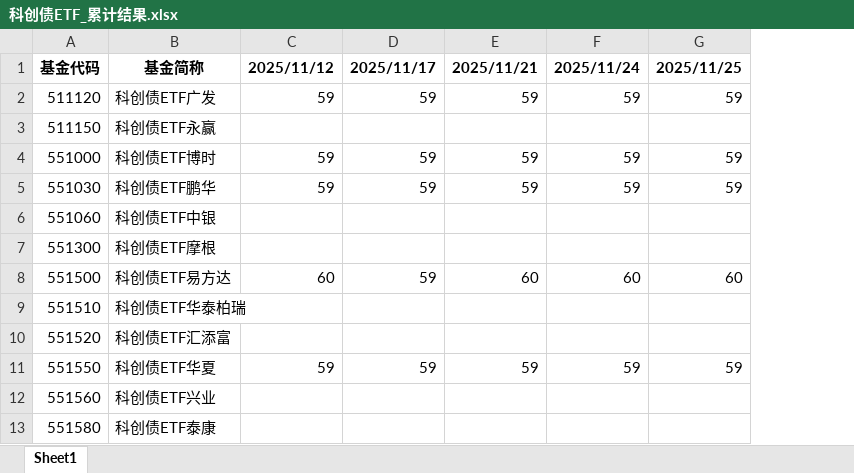
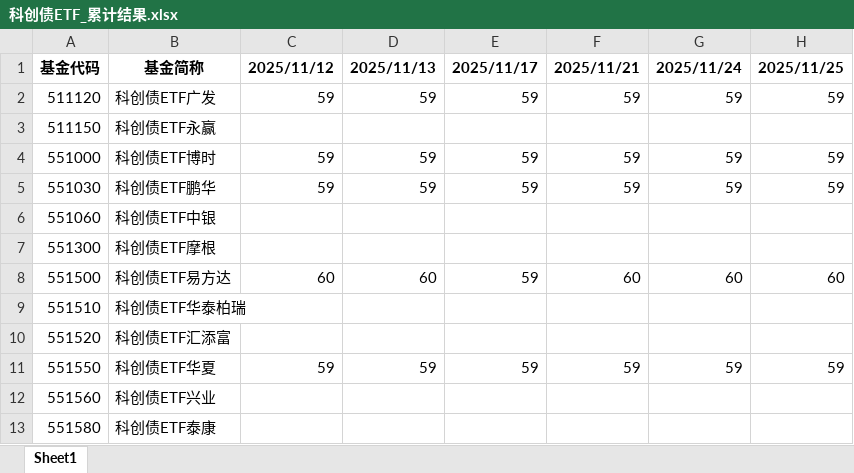
Before and after one commit to geniusdingding/bond-etf-auto, an Excel workbook: output/科创债ETF_累计结果.xlsx, sheet Sheet1, drawn as a sheet; only a part is shown; values as stored, in another font and other column widths than the file's, no borders; the diff names each change by its address in the sheet, - before the commit and + after, or states it on an @@ line.

Commit message:
update result

```diff
--- a/output/科创债ETF_累计结果.xlsx (sheet Sheet1)
+++ b/output/科创债ETF_累计结果.xlsx (sheet Sheet1)
+column D, rows 1-11: 2025/11/13 | 59 |  | 59 | 59 |  |  | 60 |  |  | 59
```
